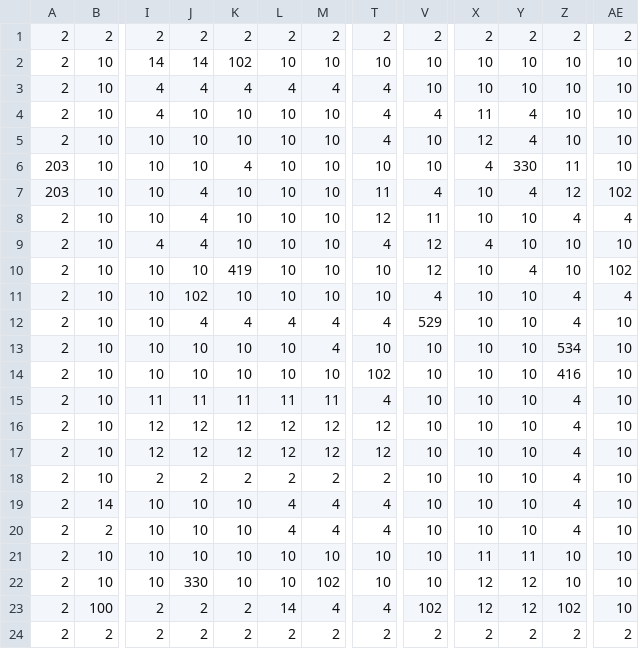
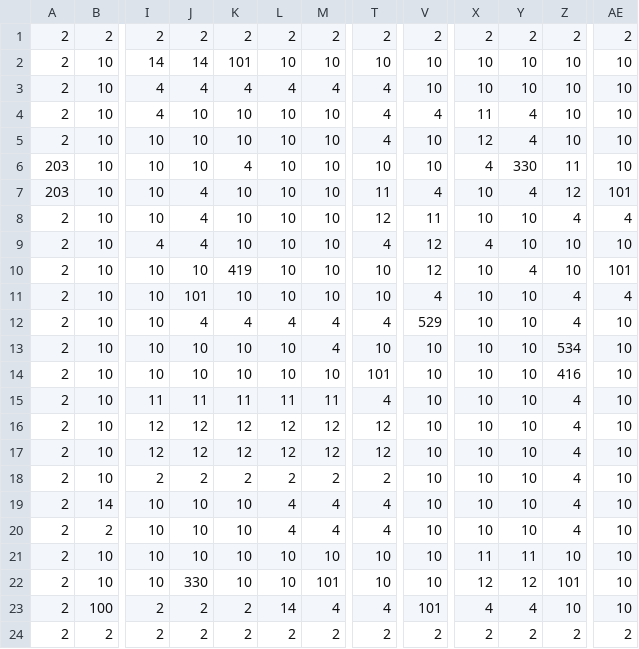
Before and after one commit to ChrisDal/ubiwmxn-game, a CSV file: WomxnDevelopUbisoftDemo/Assets/levels/Level-TMPF-Niv-05-elem.csv, drawn as a sheet; only a part is shown, gaps mark what is left out; the diff names each change by its address in the sheet, - before the commit and + after, or states it on an @@ line.

Commit message:
Modification Mentor Level

```diff
--- a/WomxnDevelopUbisoftDemo/Assets/levels/Level-TMPF-Niv-05-elem.csv
+++ b/WomxnDevelopUbisoftDemo/Assets/levels/Level-TMPF-Niv-05-elem.csv
-K2: 102
+K2: 101
-AE7: 102
+AE7: 101
-AE10: 102
+AE10: 101
-J11: 102
+J11: 101
-T14: 102
+T14: 101
-M22: 102
+M22: 101
-Z22: 10
+Z22: 101
-V23: 102
+V23: 101
-X23: 12
+X23: 4
-Y23: 12
+Y23: 4
-Z23: 102
+Z23: 10
```
Also changed, not shown: WomxnDevelopUbisoftDemo/Assets/levels/Level-TMPF-Niv-05-tiles.csv.
